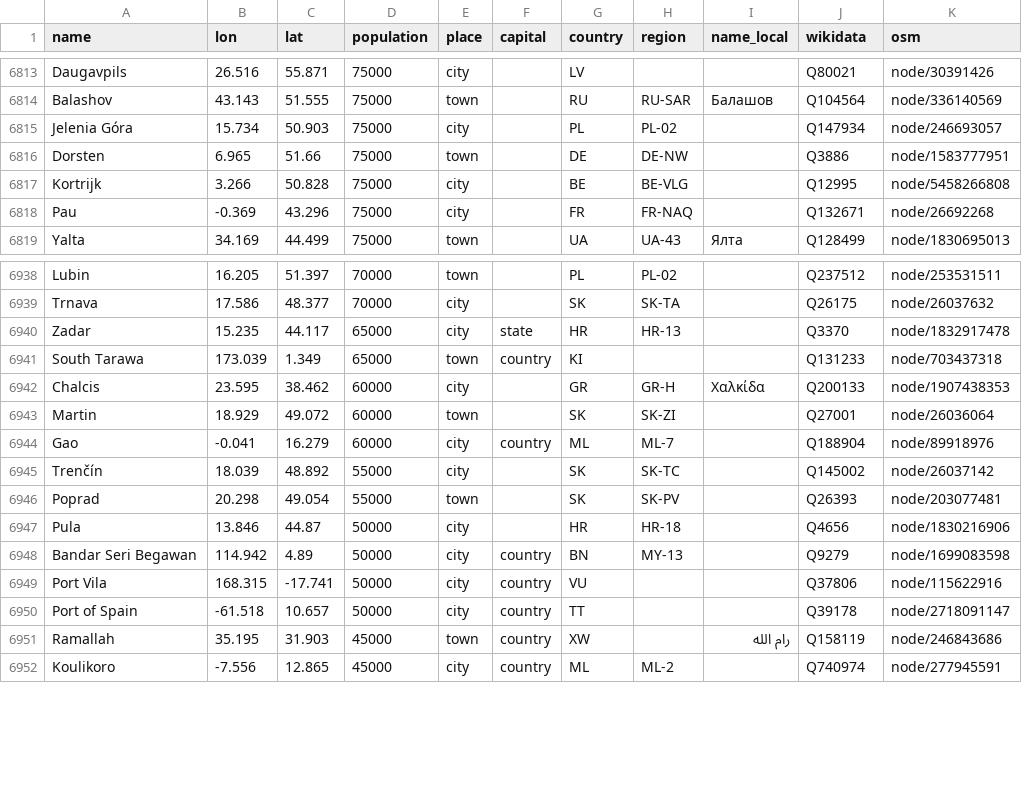
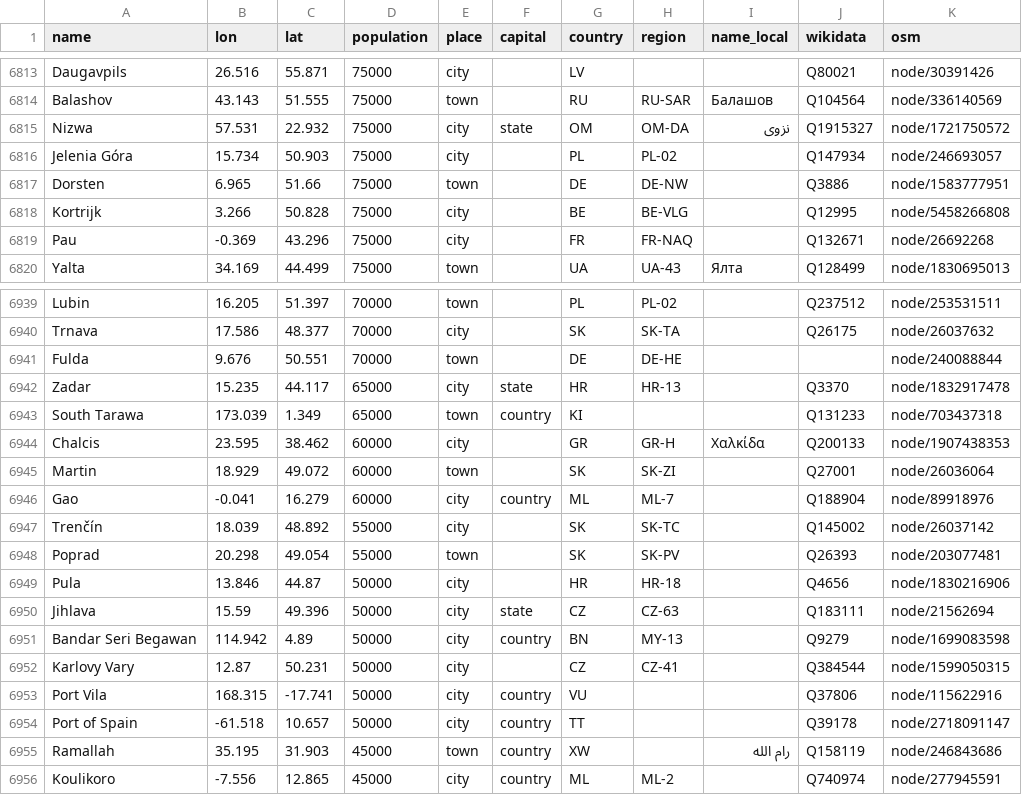
Before and after one commit to martin-hodon/map, a CSV file: data/cities.csv, drawn as a sheet; only a part is shown, gaps mark what is left out.

```diff
--- a/data/cities.csv
+++ b/data/cities.csv
@@ -6814,2 +6814,3 @@ Daugavpils,26.516,55.871,75000,city,,LV,,,Q80021,node/30391426
 Balashov,43.143,51.555,75000,town,,RU,RU-SAR,Балашов,Q104564,node/336140569
+Nizwa,57.531,22.932,75000,city,state,OM,OM-DA,نزوى,Q1915327,node/1721750572
 Jelenia Góra,15.734,50.903,75000,city,,PL,PL-02,,Q147934,node/246693057
@@ -6939,2 +6940,3 @@ Lubin,16.205,51.397,70000,town,,PL,PL-02,,Q237512,node/253531511
 Trnava,17.586,48.377,70000,city,,SK,SK-TA,,Q26175,node/26037632
+Fulda,9.676,50.551,70000,town,,DE,DE-HE,,,node/240088844
 Zadar,15.235,44.117,65000,city,state,HR,HR-13,,Q3370,node/1832917478
@@ -6947,3 +6949,5 @@ Poprad,20.298,49.054,55000,town,,SK,SK-PV,,Q26393,node/203077481
 Pula,13.846,44.87,50000,city,,HR,HR-18,,Q4656,node/1830216906
+Jihlava,15.59,49.396,50000,city,state,CZ,CZ-63,,Q183111,node/21562694
 Bandar Seri Begawan,114.942,4.89,50000,city,country,BN,MY-13,,Q9279,node/1699083598
+Karlovy Vary,12.87,50.231,50000,city,,CZ,CZ-41,,Q384544,node/1599050315
 Port Vila,168.315,-17.741,50000,city,country,VU,,,Q37806,node/115622916
```
Also changed, not shown: data/monuments.csv, 3 other files.
